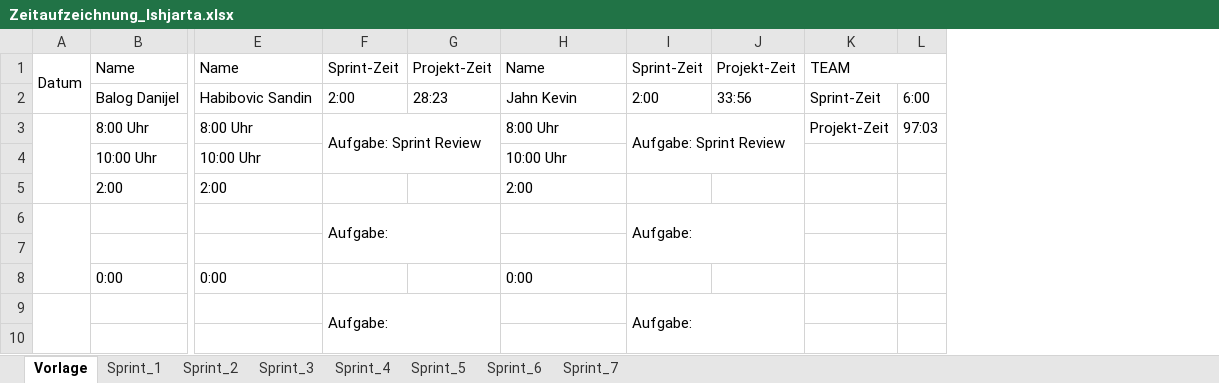
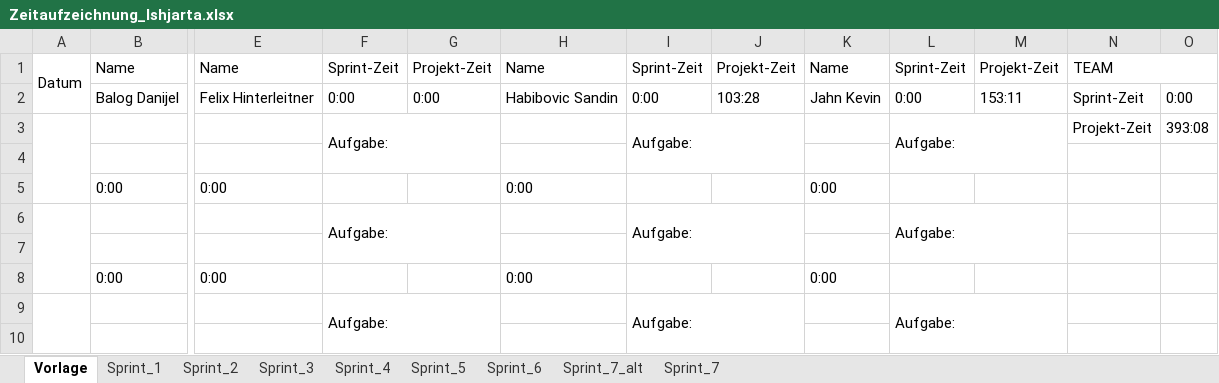
Before and after one commit to FragonGamer/ishjarta, an Excel workbook: Zeitaufzeichnung_Ishjarta.xlsx, sheet Vorlage, drawn as a sheet; only a part is shown, gaps mark what is left out; values as stored, in another font and other column widths than the file's, no cell formats; removed rows and columns are numbered as before the commit, all else as after; rows hold the shown columns only; the diff covers the shown part only; the diff names each change by its address in the sheet, - before the commit and + after, or states it on an @@ line.

```diff
--- a/Zeitaufzeichnung_Ishjarta.xlsx (sheet Vorlage)
+++ b/Zeitaufzeichnung_Ishjarta.xlsx (sheet Vorlage)
+sheet tab: Sprint_7_alt
+column K, row 1: Name; row 8: 0:00
+column L, row 1: Sprint-Zeit; rows 6-9: Aufgabe: |  |  | Aufgabe:
+column M, row 1: Projekt-Zeit
-column L, empty
+column O, empty
-row 2:  | Balog Danijel | Habibovic Sandin | 2:00 | 28:23 | Jahn Kevin | 2:00 | 33:56 | Sprint-Zeit | 6:00
-row 3:  | 8:00 Uhr | 8:00 Uhr | Aufgabe: Sprint Review |  | 8:00 Uhr | Aufgabe: Sprint Review |  | Projekt-Zeit | 97:03
-row 4:  | 10:00 Uhr | 10:00 Uhr |  |  | 10:00 Uhr
+row 2:  | Balog Danijel | Felix Hinterleitner | 0:00 | 0:00 | Habibovic Sandin | 0:00 | 103:28 | Jahn Kevin | 0:00 | 153:11 | Sprint-Zeit | 0:00
+row 3:  |  |  | Aufgabe: |  |  | Aufgabe: |  |  | Aufgabe: |  | Projekt-Zeit | 393:08
-row 4:  | 2:00 | 2:00 |  |  | 2:00
+row 4: (empty)
+row 5:  | 0:00 | 0:00 |  |  | 0:00 |  |  | 0:00
```
Also changed, not shown: 84 added rows elsewhere in this sheet, sheet Sprint_7, cell formats, formulas that keep their value, 52 other files.
